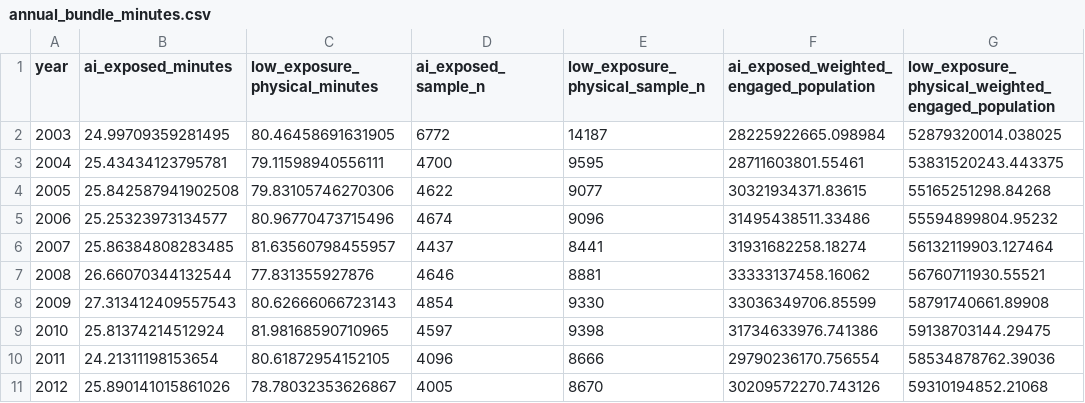
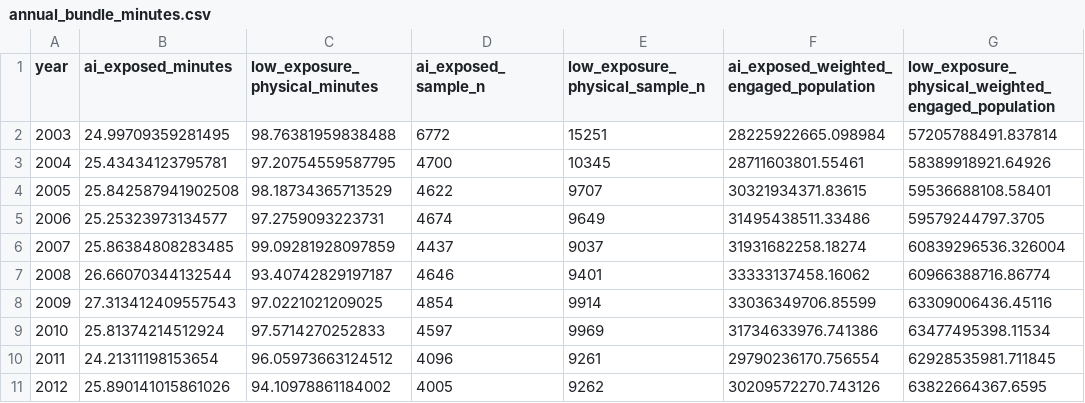
Before and after one commit to byjonny/atus-ai-household-time-use-did, a CSV file: results/simple_bundle_prepost/annual_bundle_minutes.csv, drawn as a sheet; only a part is shown; the diff covers the shown part only; the diff names each change by its address in the sheet, - before the commit and + after, or states it on an @@ line.

```diff
--- a/results/simple_bundle_prepost/annual_bundle_minutes.csv
+++ b/results/simple_bundle_prepost/annual_bundle_minutes.csv
-C2 (low_exposure_physical_minutes): 80.46458691631905
+C2 (low_exposure_physical_minutes): 98.76381959838488
-E2 (low_exposure_physical_sample_n): 14187
+E2 (low_exposure_physical_sample_n): 15251
-G2: 52879320014.038025
+G2: 57205788491.837814
-C3 (low_exposure_physical_minutes): 79.11598940556111
+C3 (low_exposure_physical_minutes): 97.20754559587795
-E3 (low_exposure_physical_sample_n): 9595
+E3 (low_exposure_physical_sample_n): 10345
-G3: 53831520243.443375
+G3: 58389918921.64926
-C4 (low_exposure_physical_minutes): 79.83105746270306
+C4 (low_exposure_physical_minutes): 98.18734365713529
-E4 (low_exposure_physical_sample_n): 9077
+E4 (low_exposure_physical_sample_n): 9707
-G4: 55165251298.84268
+G4: 59536688108.58401
-C5 (low_exposure_physical_minutes): 80.96770473715496
+C5 (low_exposure_physical_minutes): 97.2759093223731
-E5 (low_exposure_physical_sample_n): 9096
+E5 (low_exposure_physical_sample_n): 9649
-G5: 55594899804.95232
+G5: 59579244797.3705
-C6 (low_exposure_physical_minutes): 81.63560798455957
+C6 (low_exposure_physical_minutes): 99.09281928097859
-E6 (low_exposure_physical_sample_n): 8441
+E6 (low_exposure_physical_sample_n): 9037
-G6: 56132119903.127464
+G6: 60839296536.326004
-C7 (low_exposure_physical_minutes): 77.831355927876
+C7 (low_exposure_physical_minutes): 93.40742829197187
-E7 (low_exposure_physical_sample_n): 8881
+E7 (low_exposure_physical_sample_n): 9401
-G7: 56760711930.55521
+G7: 60966388716.86774
-C8 (low_exposure_physical_minutes): 80.62666066723143
+C8 (low_exposure_physical_minutes): 97.0221021209025
-E8 (low_exposure_physical_sample_n): 9330
+E8 (low_exposure_physical_sample_n): 9914
-G8: 58791740661.89908
+G8: 63309006436.45116
-C9 (low_exposure_physical_minutes): 81.98168590710965
+C9 (low_exposure_physical_minutes): 97.5714270252833
-E9 (low_exposure_physical_sample_n): 9398
+E9 (low_exposure_physical_sample_n): 9969
-G9: 59138703144.29475
+G9: 63477495398.11534
-C10 (low_exposure_physical_minutes): 80.61872954152105
+C10 (low_exposure_physical_minutes): 96.05973663124512
-E10 (low_exposure_physical_sample_n): 8666
+E10 (low_exposure_physical_sample_n): 9261
-G10: 58534878762.39036
+G10: 62928535981.711845
-C11 (low_exposure_physical_minutes): 78.78032353626867
+C11 (low_exposure_physical_minutes): 94.10978861184002
-E11 (low_exposure_physical_sample_n): 8670
+E11 (low_exposure_physical_sample_n): 9262
-G11: 59310194852.21068
+G11: 63822664367.6595
```
Also changed, not shown: 33 edited cells elsewhere in this file, results/simple_bundle_prepost/annual_bundle_sample_counts.csv, results/simple_bundle_prepost/bundle_mapping.csv, 7 other files.
